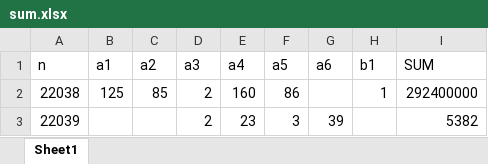
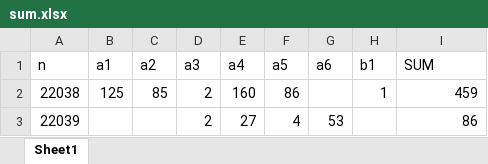
Before and after one commit to dlt-lee/dcb, an Excel workbook: sum.xlsx, sheet Sheet1, drawn as a sheet; values as stored, in another font and other column widths than the file's, no borders; the diff names each change by its address in the sheet, - before the commit and + after, or states it on an @@ line.

Commit message:
Update sum.xlsx

```diff
--- a/sum.xlsx (sheet Sheet1)
+++ b/sum.xlsx (sheet Sheet1)
-I2 (SUM): 292400000
+I2 (SUM): 459
-E3 (a4): 23
+E3 (a4): 27
-F3 (a5): 3
+F3 (a5): 4
-G3 (a6): 39
+G3 (a6): 53
-I3 (SUM): 5382
+I3 (SUM): 86
```
